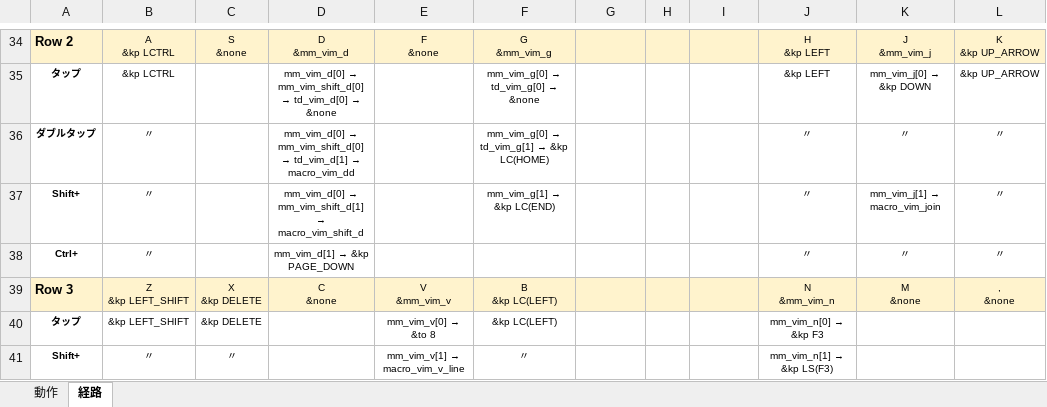
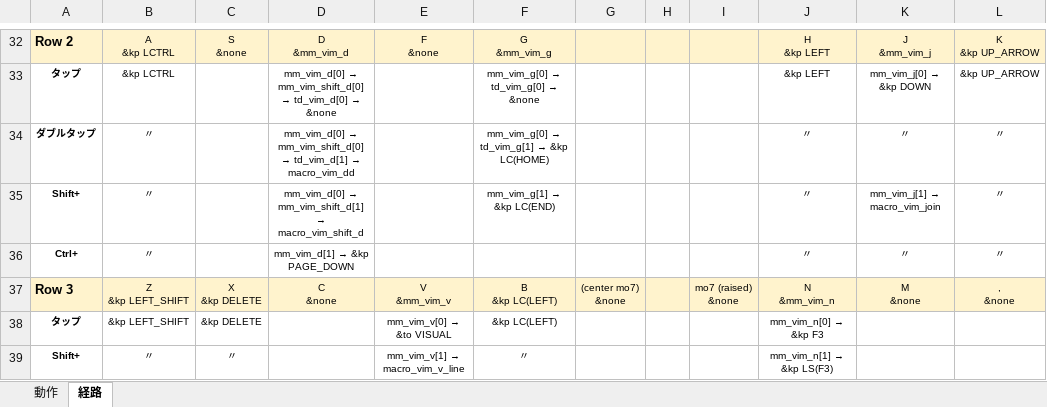
Before and after one commit to ryo-aoki-pc/zmk-config-AroundFortyRB, an Excel workbook: KEYMAP.xlsx, sheet 経路, drawn as a sheet; only a part is shown, gaps mark what is left out; values as stored, in another font and other column widths than the file's, no borders; addresses are those after the commit; ↵ is a line break in a cell; the diff covers the shown part only; the diff names each change by its address in the sheet, - before the commit and + after, or states it on an @@ line.

```diff
--- a/KEYMAP.xlsx (sheet 経路)
+++ b/KEYMAP.xlsx (sheet 経路)
-G37: (empty)
+G37: (center mo7) ↵ &none
-I37: (empty)
+I37: mo7 (raised) ↵ &none
@@ E38: mm_vim_v[0] → &to 8 → mm_vim_v[0] → &to VISUAL @@
```
Also changed, not shown: 3 removed rows and 46 edited cells elsewhere in this sheet, sheet 動作, 1 other file.
